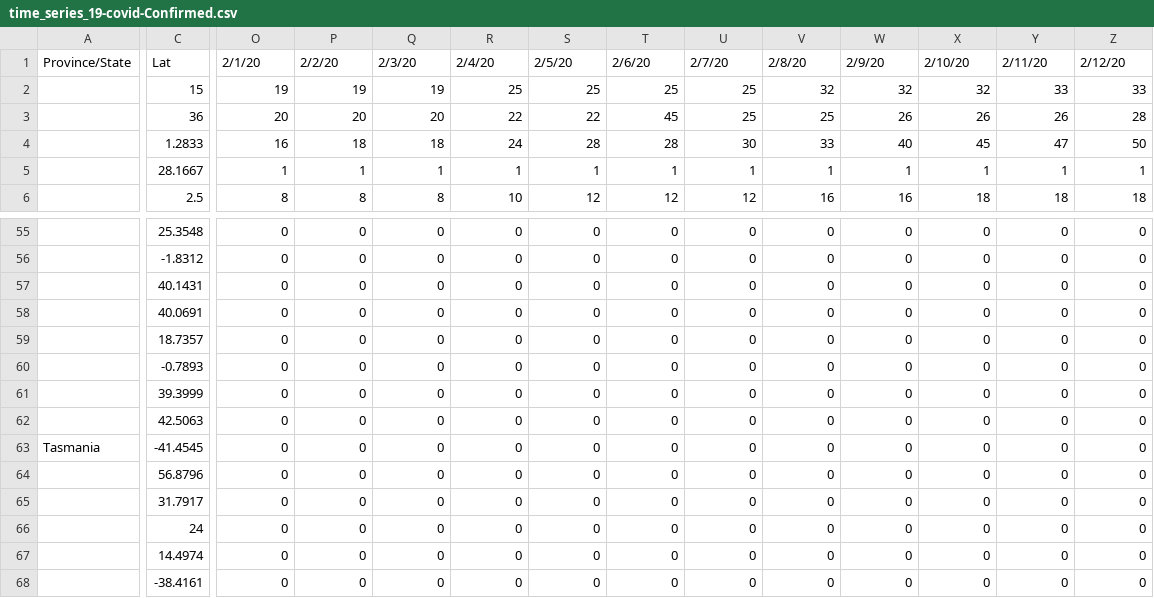
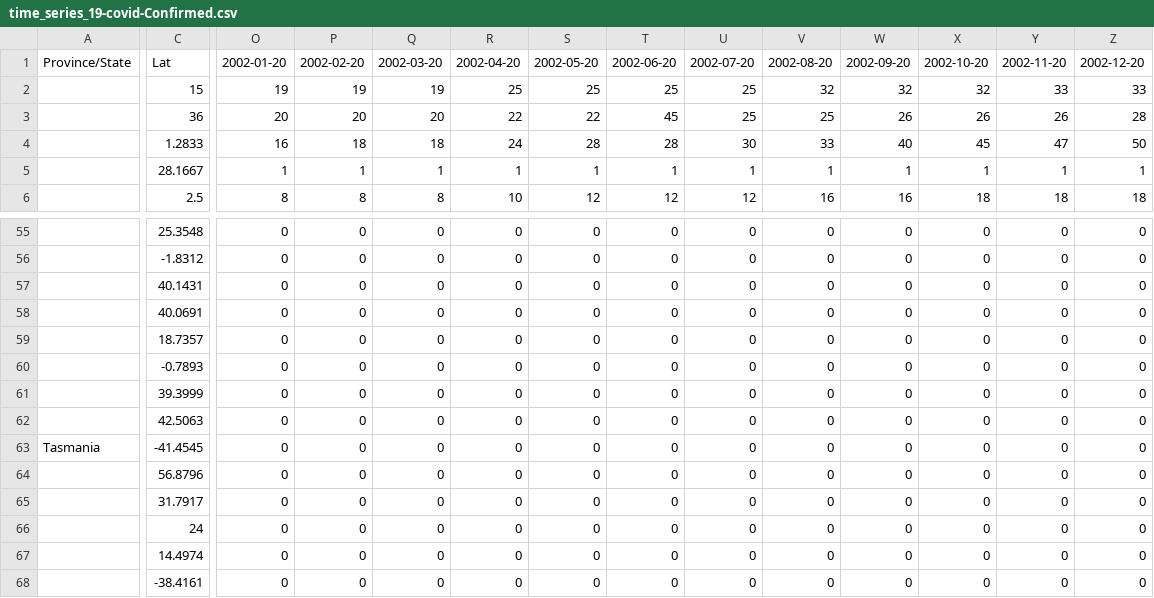
Before and after one commit to aabjava/aabjava.github.io, a CSV file: data/time_series_19-covid-Confirmed.csv, drawn as a sheet; only a part is shown, gaps mark what is left out; the diff covers the shown part only; the diff names each change by its address in the sheet, - before the commit and + after, or states it on an @@ line.

Commit message:
Updates

```diff
--- a/data/time_series_19-covid-Confirmed.csv
+++ b/data/time_series_19-covid-Confirmed.csv
-O1: 2/1/20
+O1: 2002-01-20
-P1: 2/2/20
+P1: 2002-02-20
-Q1: 2/3/20
+Q1: 2002-03-20
-R1: 2/4/20
+R1: 2002-04-20
-S1: 2/5/20
+S1: 2002-05-20
-T1: 2/6/20
+T1: 2002-06-20
-U1: 2/7/20
+U1: 2002-07-20
-V1: 2/8/20
+V1: 2002-08-20
-W1: 2/9/20
+W1: 2002-09-20
-X1: 2/10/20
+X1: 2002-10-20
-Y1: 2/11/20
+Y1: 2002-11-20
-Z1: 2/12/20
+Z1: 2002-12-20
```
Also changed, not shown: 13 edited cells elsewhere in this file.
